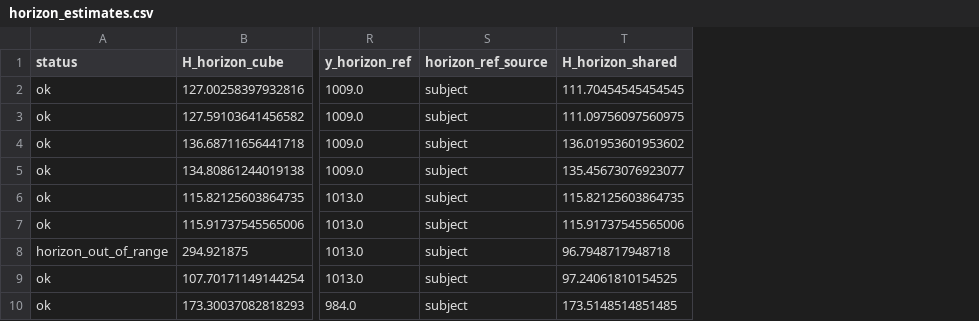
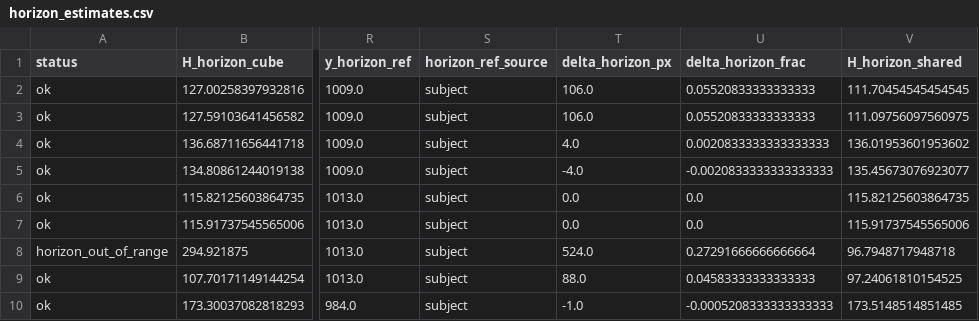
Before and after one commit to carolinalopezlarraz2004/TurnerSyndrome_TFG, a CSV file: outputs/verification/horizon/horizon_estimates.csv, drawn as a sheet; only a part is shown, gaps mark what is left out; the diff names each change by its address in the sheet, - before the commit and + after, or states it on an @@ line.

```diff
--- a/outputs/verification/horizon/horizon_estimates.csv
+++ b/outputs/verification/horizon/horizon_estimates.csv
+column T (delta_horizon_px), rows 2-10: 106.0 | 106.0 | 4.0 | -4.0 | 0.0 | 0.0 | 524.0 | 88.0 | -1.0
+column U (delta_horizon_frac), rows 2-10: 0.05520833333333333 | 0.05520833333333333 | 0.0020833333333333333 | -0.0020833333333333333 | 0.0 | 0.0 | 0.27291666666666664 | 0.04583333333333333 | -0.0005208333333333333
```
Also changed, not shown: outputs/comparativa_final/comparativa_metodos_mae.csv, 38 other files.
